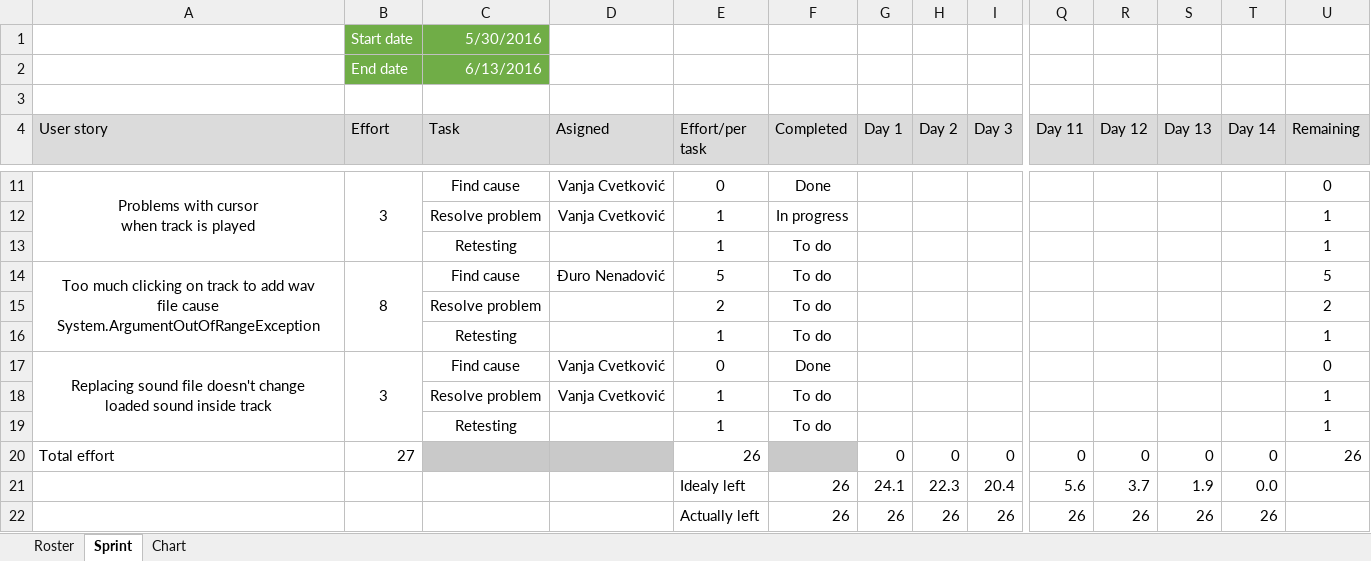
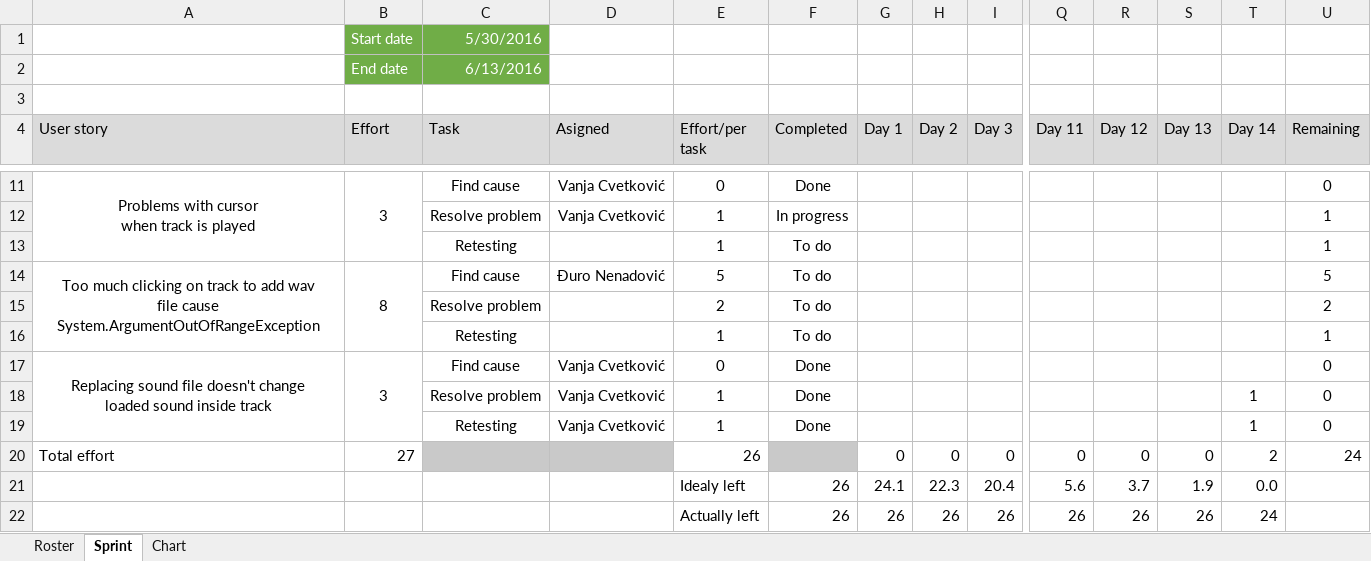
Before and after one commit to RazvojSoftvera2/MasterAudioTechnologyFunctions, an Excel workbook: Documentation and designs/Sprint_info/Sprint6.xlsx, sheet Sprint, drawn as a sheet; only a part is shown, gaps mark what is left out; values as stored, in another font and other column widths than the file's, no borders; conditional formats not drawn; removed rows and columns are numbered as before the commit, all else as after; rows hold the shown columns only; the diff names each change by its address in the sheet, - before the commit and + after, or states it on an @@ line.

Commit message:
Sprint 7 creation

```diff
--- a/Documentation and designs/Sprint_info/Sprint6.xlsx (sheet Sprint)
+++ b/Documentation and designs/Sprint_info/Sprint6.xlsx (sheet Sprint)
-F18 (Completed): To do
+F18 (Completed): Done
-T18 (Day 14): (empty)
+T18 (Day 14): 1
-U18 (Remaining): 1
+U18 (Remaining): 0
-row 19:  |  | Retesting |  | 1 | To do |  |  |  |  |  |  |  | 1
+row 19:  |  | Retesting | Vanja Cvetković | 1 | Done |  |  |  |  |  |  | 1 | 0
-T20 (Day 14): 0
+T20 (Day 14): 2
-U20 (Remaining): 26
+U20 (Remaining): 24
-T22 (Day 14): 26
+T22 (Day 14): 24
```
Also changed, not shown: charts or pictures, Documentation and designs/Product Backlog.xlsx, 1 other file.
